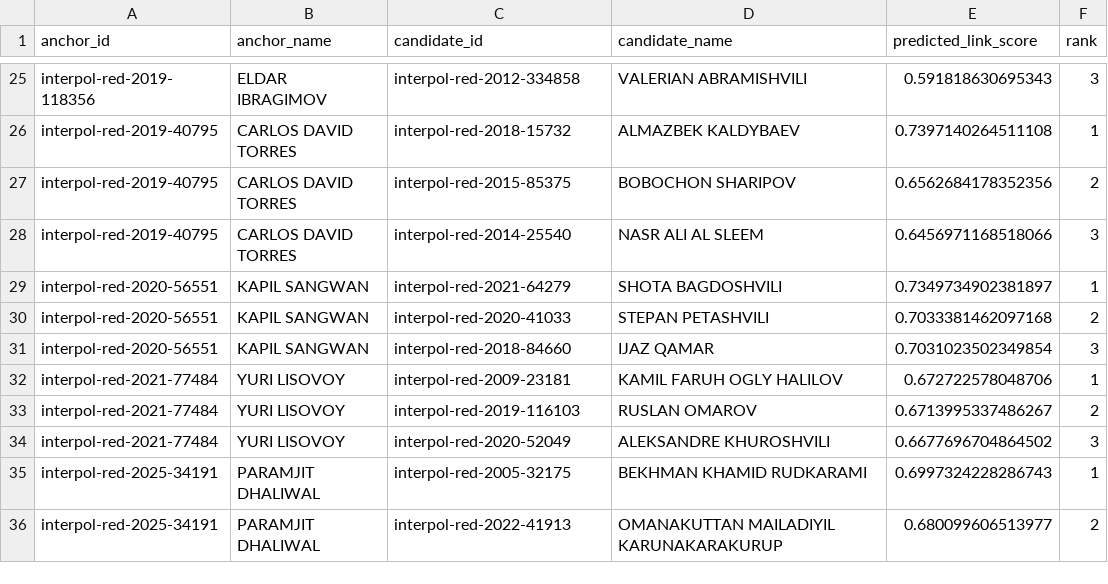
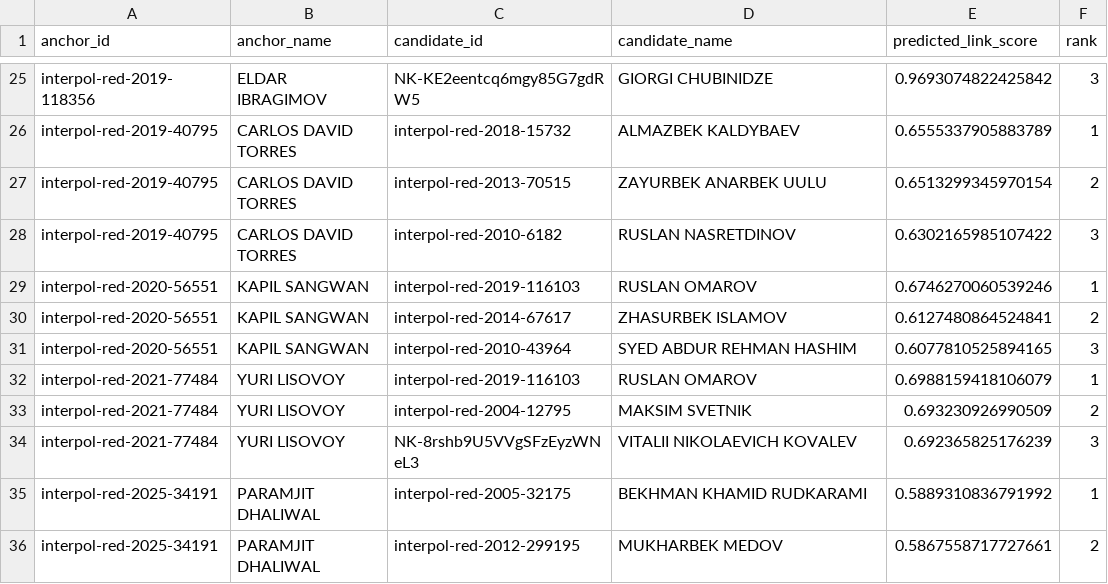
Before and after one commit to dian-farah/Interpol_Biometric_Prediction, a CSV file: Pillar 4 (GCN and Graphsage)/outputs/top_new_links_sample.csv, drawn as a sheet; only a part is shown, gaps mark what is left out; the diff covers the shown part only; the diff names each change by its address in the sheet, - before the commit and + after, or states it on an @@ line.

```diff
--- a/Pillar 4 (GCN and Graphsage)/outputs/top_new_links_sample.csv
+++ b/Pillar 4 (GCN and Graphsage)/outputs/top_new_links_sample.csv
-C25 (candidate_id): interpol-red-2012-334858
+C25 (candidate_id): NK-KE2eentcq6mgy85G7gdRW5
-D25 (candidate_name): VALERIAN ABRAMISHVILI
+D25 (candidate_name): GIORGI CHUBINIDZE
-E25 (predicted_link_score): 0.591818630695343
+E25 (predicted_link_score): 0.9693074822425842
-E26 (predicted_link_score): 0.7397140264511108
+E26 (predicted_link_score): 0.6555337905883789
-C27 (candidate_id): interpol-red-2015-85375
+C27 (candidate_id): interpol-red-2013-70515
-D27 (candidate_name): BOBOCHON SHARIPOV
+D27 (candidate_name): ZAYURBEK ANARBEK UULU
-E27 (predicted_link_score): 0.6562684178352356
+E27 (predicted_link_score): 0.6513299345970154
-C28 (candidate_id): interpol-red-2014-25540
+C28 (candidate_id): interpol-red-2010-6182
-D28 (candidate_name): NASR ALI AL SLEEM
+D28 (candidate_name): RUSLAN NASRETDINOV
-E28 (predicted_link_score): 0.6456971168518066
+E28 (predicted_link_score): 0.6302165985107422
-C29 (candidate_id): interpol-red-2021-64279
+C29 (candidate_id): interpol-red-2019-116103
-D29 (candidate_name): SHOTA BAGDOSHVILI
+D29 (candidate_name): RUSLAN OMAROV
-E29 (predicted_link_score): 0.7349734902381897
+E29 (predicted_link_score): 0.6746270060539246
-C30 (candidate_id): interpol-red-2020-41033
+C30 (candidate_id): interpol-red-2014-67617
-D30 (candidate_name): STEPAN PETASHVILI
+D30 (candidate_name): ZHASURBEK ISLAMOV
-E30 (predicted_link_score): 0.7033381462097168
+E30 (predicted_link_score): 0.6127480864524841
-C31 (candidate_id): interpol-red-2018-84660
+C31 (candidate_id): interpol-red-2010-43964
-D31 (candidate_name): IJAZ QAMAR
+D31 (candidate_name): SYED ABDUR REHMAN HASHIM
-E31 (predicted_link_score): 0.7031023502349854
+E31 (predicted_link_score): 0.6077810525894165
-C32 (candidate_id): interpol-red-2009-23181
+C32 (candidate_id): interpol-red-2019-116103
-D32 (candidate_name): KAMIL FARUH OGLY HALILOV
+D32 (candidate_name): RUSLAN OMAROV
-E32 (predicted_link_score): 0.672722578048706
+E32 (predicted_link_score): 0.6988159418106079
-C33 (candidate_id): interpol-red-2019-116103
+C33 (candidate_id): interpol-red-2004-12795
-D33 (candidate_name): RUSLAN OMAROV
+D33 (candidate_name): MAKSIM SVETNIK
-E33 (predicted_link_score): 0.6713995337486267
+E33 (predicted_link_score): 0.693230926990509
-C34 (candidate_id): interpol-red-2020-52049
+C34 (candidate_id): NK-8rshb9U5VVgSFzEyzWNeL3
-D34 (candidate_name): ALEKSANDRE KHUROSHVILI
+D34 (candidate_name): VITALII NIKOLAEVICH KOVALEV
-E34 (predicted_link_score): 0.6677696704864502
+E34 (predicted_link_score): 0.692365825176239
-E35 (predicted_link_score): 0.6997324228286743
+E35 (predicted_link_score): 0.5889310836791992
-C36 (candidate_id): interpol-red-2022-41913
+C36 (candidate_id): interpol-red-2012-299195
-D36 (candidate_name): OMANAKUTTAN MAILADIYIL KARUNAKARAKURUP
+D36 (candidate_name): MUKHARBEK MEDOV
-E36 (predicted_link_score): 0.680099606513977
+E36 (predicted_link_score): 0.5867558717727661
```
Also changed, not shown: 64 edited cells elsewhere in this file, 11 other files.
